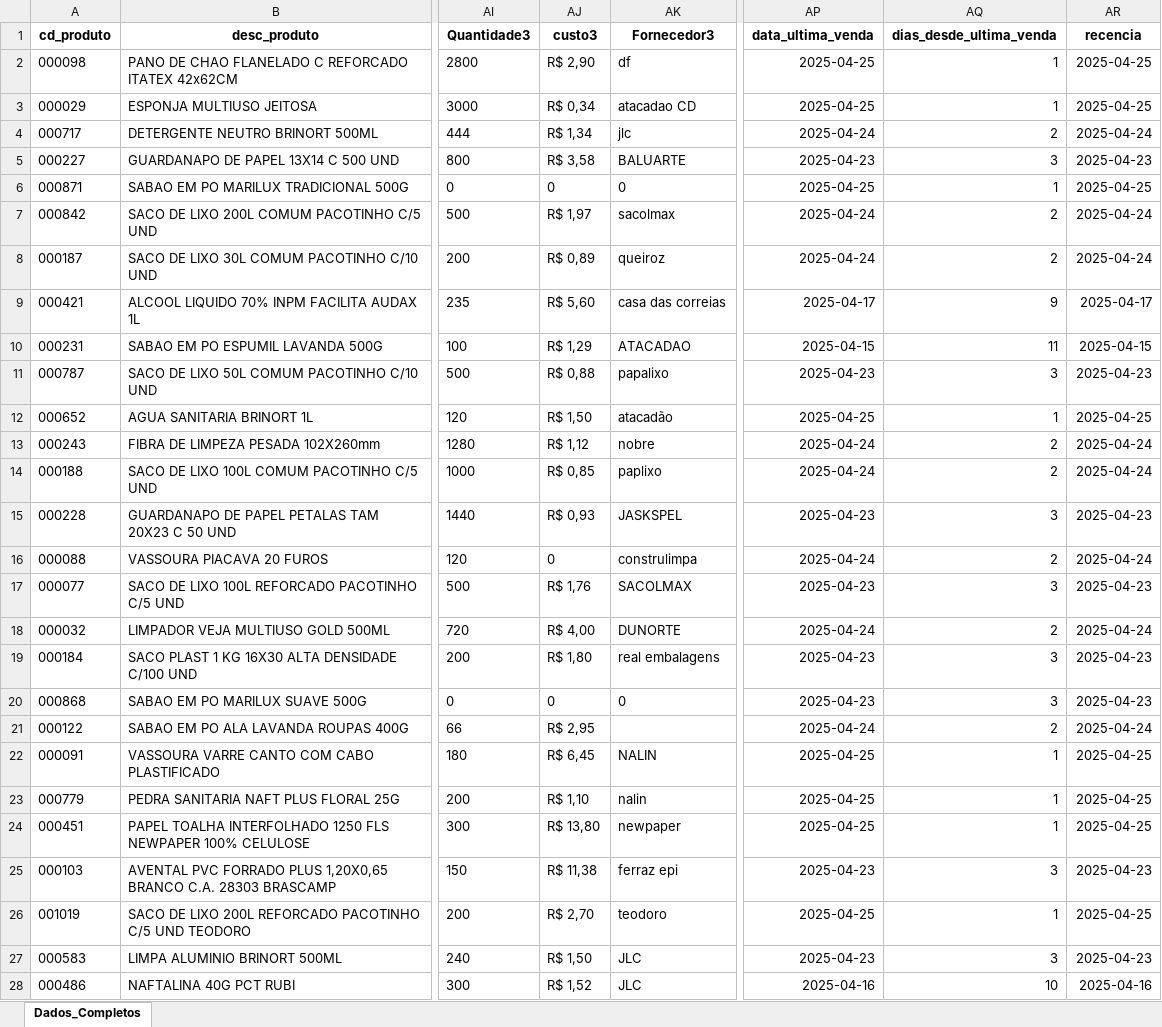
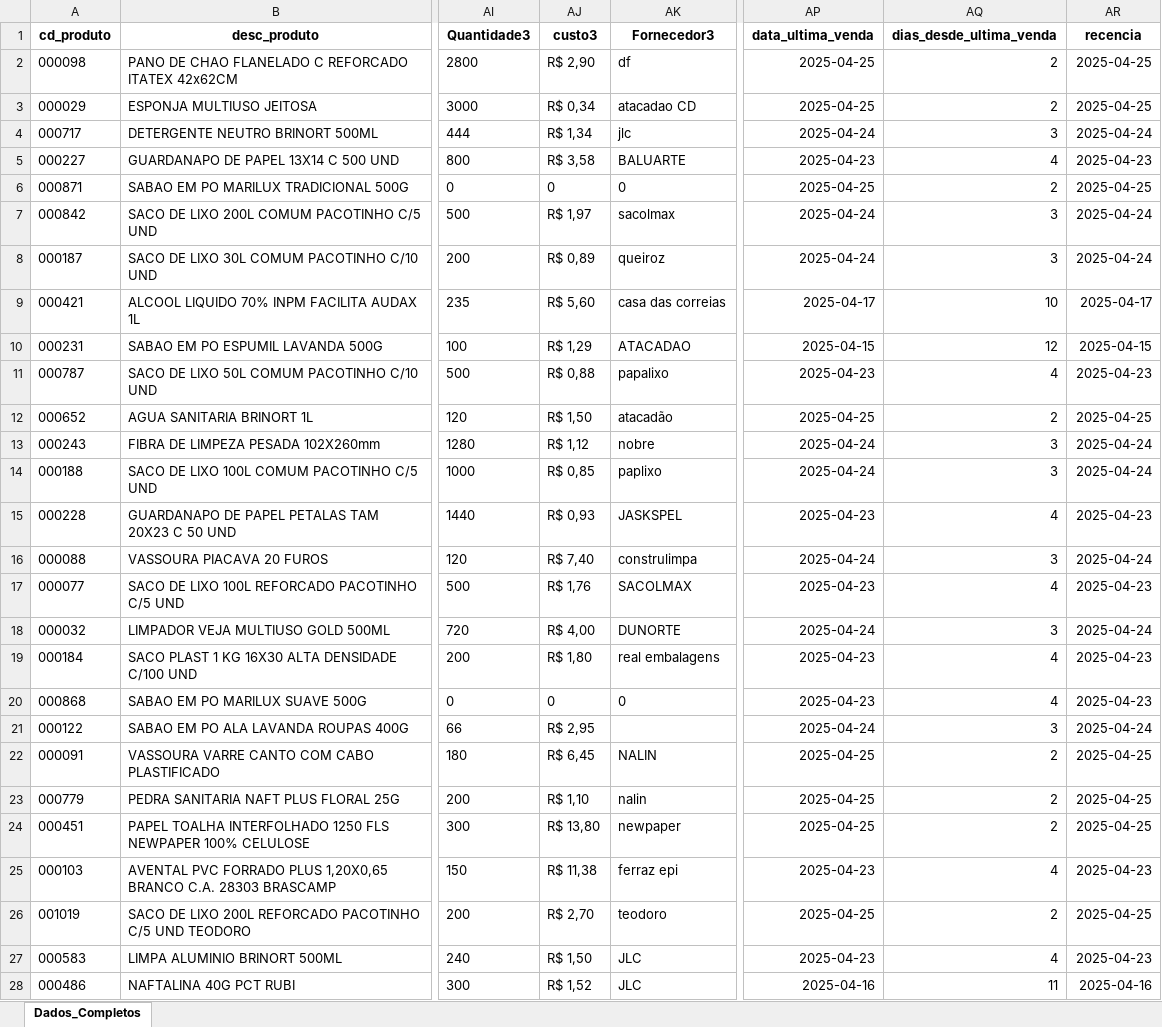
Before and after one commit to maloka-ai/poc-dashboard, an Excel workbook: dados/ADD/Dados_ADD_PF/relatorio_produtos.xlsx, sheet Dados_Completos, drawn as a sheet; only a part is shown, gaps mark what is left out; values as stored, in another font and other column widths than the file's, no borders; the diff covers the shown part only; the diff names each change by its address in the sheet, - before the commit and + after, or states it on an @@ line.

```diff
--- a/dados/ADD/Dados_ADD_PF/relatorio_produtos.xlsx (sheet Dados_Completos)
+++ b/dados/ADD/Dados_ADD_PF/relatorio_produtos.xlsx (sheet Dados_Completos)
-AQ2:AQ3 (dias_desde_ultima_venda): 1
+AQ2:AQ3 (dias_desde_ultima_venda): 2
-AQ4 (dias_desde_ultima_venda): 2
+AQ4 (dias_desde_ultima_venda): 3
-AQ5 (dias_desde_ultima_venda): 3
+AQ5 (dias_desde_ultima_venda): 4
-AQ6 (dias_desde_ultima_venda): 1
+AQ6 (dias_desde_ultima_venda): 2
-AQ7:AQ8 (dias_desde_ultima_venda): 2
+AQ7:AQ8 (dias_desde_ultima_venda): 3
-AQ9 (dias_desde_ultima_venda): 9
+AQ9 (dias_desde_ultima_venda): 10
-AQ10 (dias_desde_ultima_venda): 11
+AQ10 (dias_desde_ultima_venda): 12
-AQ11 (dias_desde_ultima_venda): 3
+AQ11 (dias_desde_ultima_venda): 4
-AQ12 (dias_desde_ultima_venda): 1
+AQ12 (dias_desde_ultima_venda): 2
-AQ13:AQ14 (dias_desde_ultima_venda): 2
+AQ13:AQ14 (dias_desde_ultima_venda): 3
-AQ15 (dias_desde_ultima_venda): 3
+AQ15 (dias_desde_ultima_venda): 4
-AJ16 (custo3): 0
+AJ16 (custo3): R$ 7,40
-AQ16 (dias_desde_ultima_venda): 2
+AQ16 (dias_desde_ultima_venda): 3
-AQ17 (dias_desde_ultima_venda): 3
+AQ17 (dias_desde_ultima_venda): 4
-AQ18 (dias_desde_ultima_venda): 2
+AQ18 (dias_desde_ultima_venda): 3
-AQ19:AQ20 (dias_desde_ultima_venda): 3
+AQ19:AQ20 (dias_desde_ultima_venda): 4
-AQ21 (dias_desde_ultima_venda): 2
+AQ21 (dias_desde_ultima_venda): 3
-AQ22:AQ24 (dias_desde_ultima_venda): 1
+AQ22:AQ24 (dias_desde_ultima_venda): 2
-AQ25 (dias_desde_ultima_venda): 3
+AQ25 (dias_desde_ultima_venda): 4
-AQ26 (dias_desde_ultima_venda): 1
+AQ26 (dias_desde_ultima_venda): 2
-AQ27 (dias_desde_ultima_venda): 3
+AQ27 (dias_desde_ultima_venda): 4
-AQ28 (dias_desde_ultima_venda): 10
+AQ28 (dias_desde_ultima_venda): 11
```
Also changed, not shown: 740 edited cells elsewhere in this sheet, dados/ADD/Dados_ADD_PF/vendas_atipicas_atual.xlsx.
